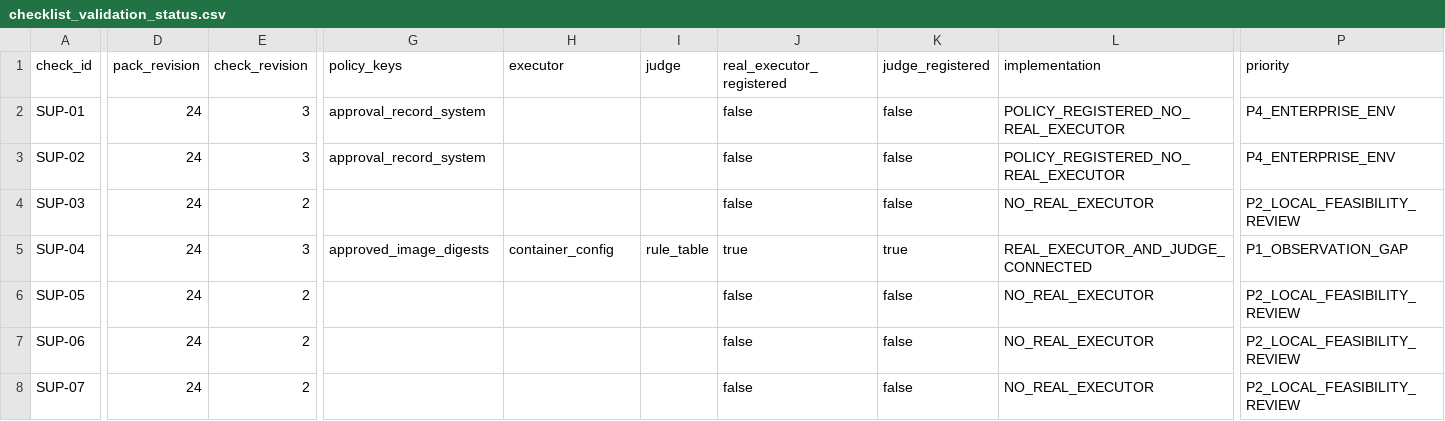
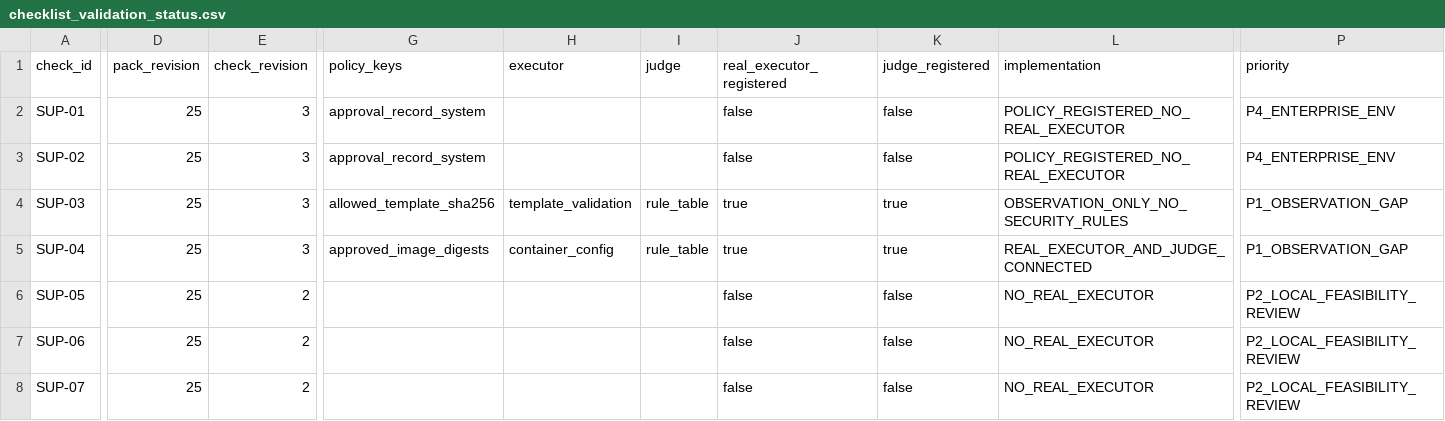
Before and after one commit to dohashelby/byul, a CSV file: update/docs/checklist_validation_status.csv, drawn as a sheet; only a part is shown, gaps mark what is left out; the diff covers the shown part only; the diff names each change by its address in the sheet, - before the commit and + after, or states it on an @@ line.

Commit message:
feat(update): collect SUP-03 template identity without consumption claims

```diff
--- a/update/docs/checklist_validation_status.csv
+++ b/update/docs/checklist_validation_status.csv
-D2:D8 (pack_revision): 24
+D2:D8 (pack_revision): 25
-E4 (check_revision): 2
+E4 (check_revision): 3
-G4 (policy_keys): (empty)
+G4 (policy_keys): allowed_template_sha256
-H4 (executor): (empty)
+H4 (executor): template_validation
-I4 (judge): (empty)
+I4 (judge): rule_table
-J4 (real_executor_registered): false
+J4 (real_executor_registered): true
-K4 (judge_registered): false
+K4 (judge_registered): true
-L4 (implementation): NO_REAL_EXECUTOR
+L4 (implementation): OBSERVATION_ONLY_NO_SECURITY_RULES
-P4 (priority): P2_LOCAL_FEASIBILITY_REVIEW
+P4 (priority): P1_OBSERVATION_GAP
```
Also changed, not shown: 74 edited cells elsewhere in this file, update/docs/automation_matrix.csv, 42 other files.
